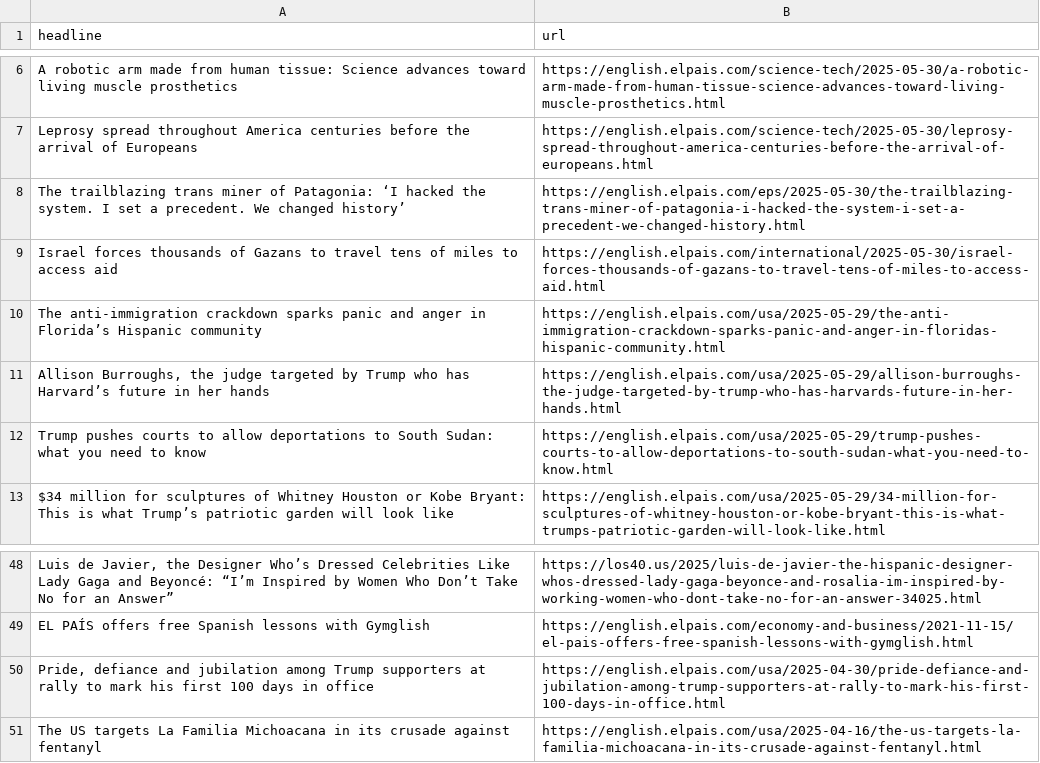
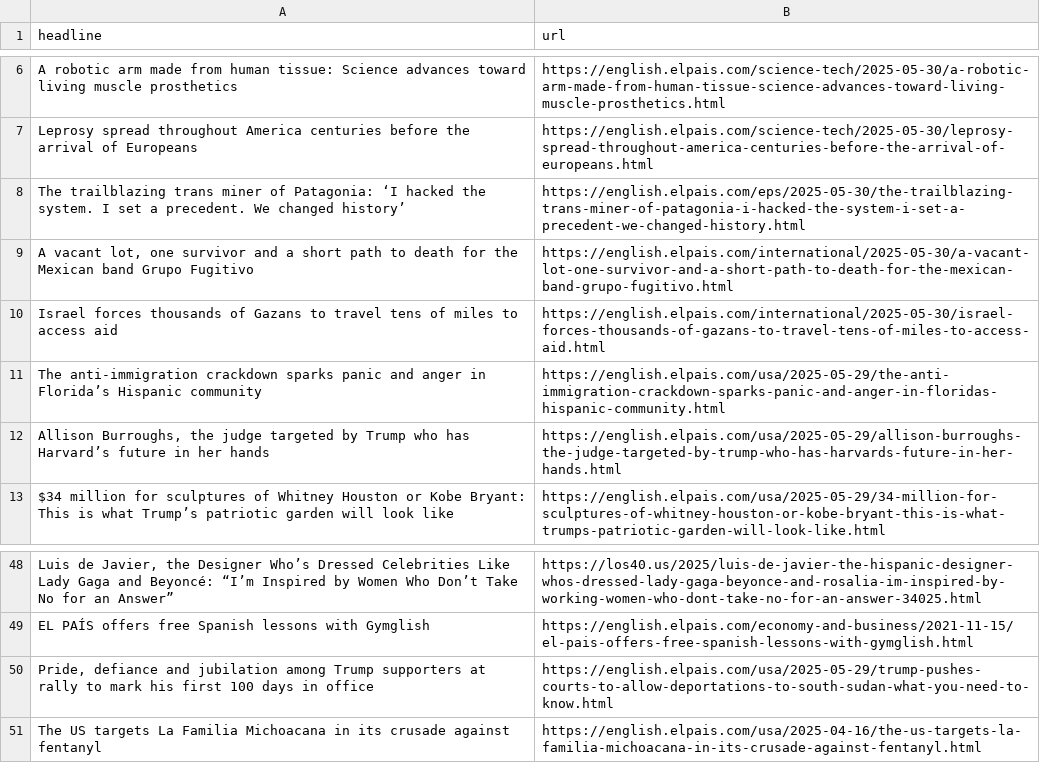
Before and after one commit to Filipe-Teles/el-pais-autoscraper, a CSV file: headlines.csv, drawn as a sheet; only a part is shown, gaps mark what is left out; removed rows and columns are numbered as before the commit, all else as after; the diff names each change by its address in the sheet, - before the commit and + after, or states it on an @@ line.

```diff
--- a/headlines.csv
+++ b/headlines.csv
+row 9: A vacant lot, one survivor and a short path to death for the Mexican band Grupo Fugitivo | https://english.elpais.com/international/2025-05-30/a-vacant-lot-one-survivor-and-a-short-path-to-death-for-the-mexican-band-grupo-fugitivo.html
-row 12: Trump pushes courts to allow deportations to South Sudan: what you need to know | https://english.elpais.com/usa/2025-05-29/trump-pushes-courts-to-allow-deportations-to-south-sudan-what-you-need-to-know.html
-B50 (url): https://english.elpais.com/usa/2025-04-30/pride-defiance-and-jubilation-among-trump-supporters-at-rally-to-mark-his-first-100-days-in-office.html
+B50 (url): https://english.elpais.com/usa/2025-05-29/trump-pushes-courts-to-allow-deportations-to-south-sudan-what-you-need-to-know.html
```
